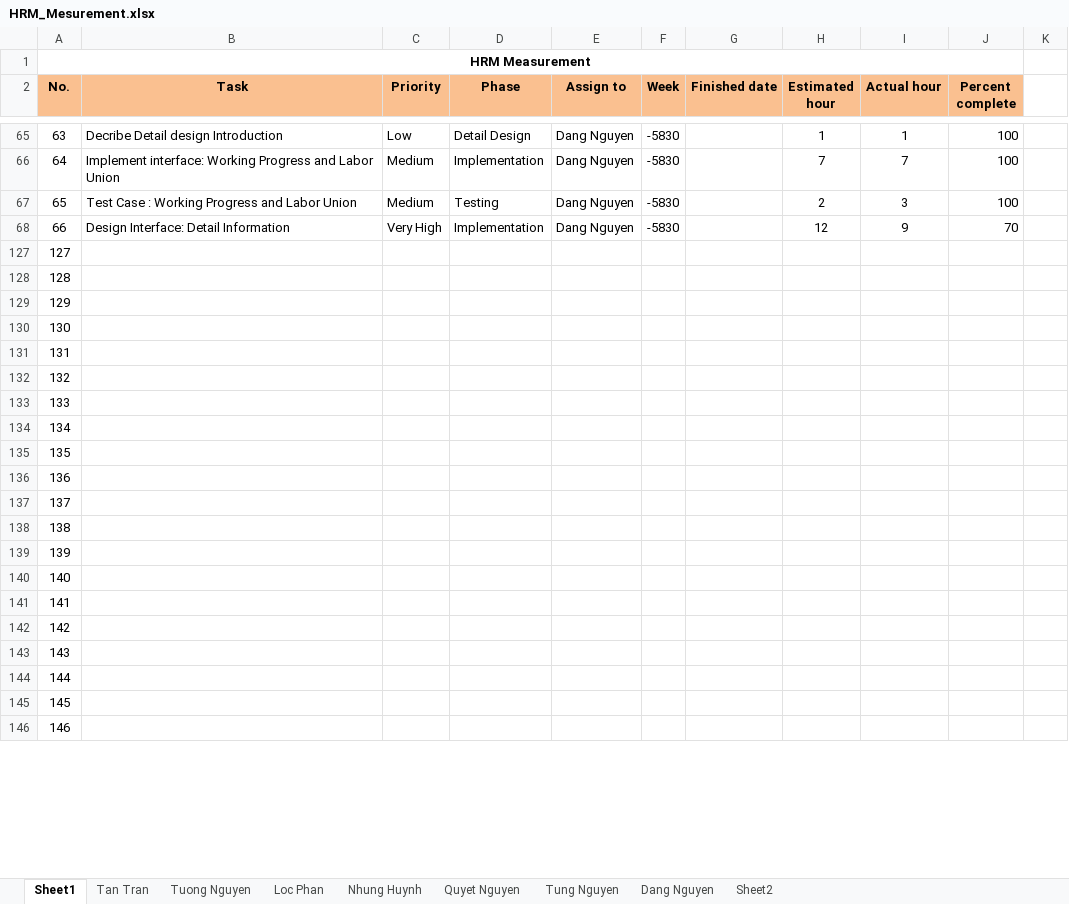
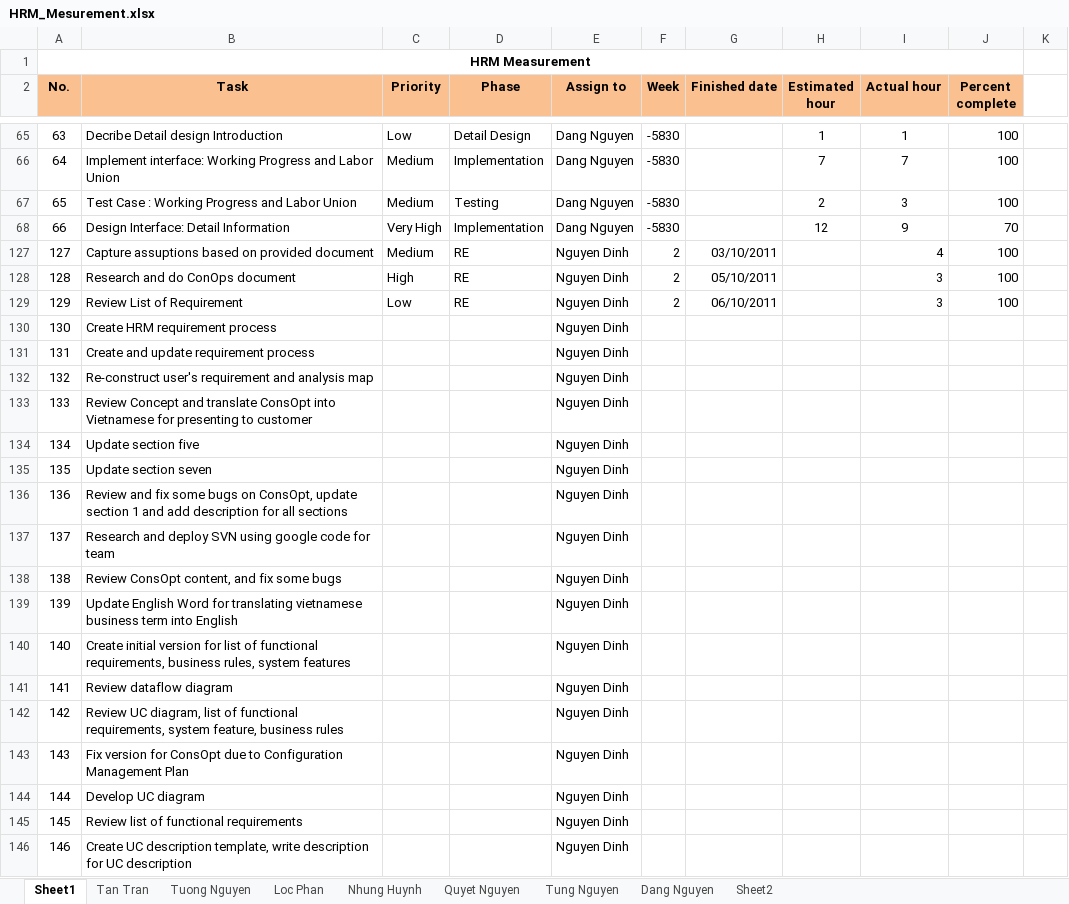
Before and after one commit to google-code-export/hrm-k14vlu, an Excel workbook: Project Plan/HRM_Mesurement.xlsx, sheet Sheet1, drawn as a sheet; only a part is shown, gaps mark what is left out; values as stored, in another font and other column widths than the file's, no borders; conditional formats not drawn; the diff covers the shown part only; the diff names each change by its address in the sheet, - before the commit and + after, or states it on an @@ line.

Commit message:
Update Nguyen's effort

```diff
--- a/Project Plan/HRM_Mesurement.xlsx (sheet Sheet1)
+++ b/Project Plan/HRM_Mesurement.xlsx (sheet Sheet1)
-B127 (Task): (empty)
+B127 (Task): Capture assuptions based on provided document
-C127 (Priority): (empty)
+C127 (Priority): Medium
-D127:D129 (Phase): (empty)
+D127:D129 (Phase): RE
-E127:E146 (Assign to): (empty)
+E127:E146 (Assign to): Nguyen Dinh
-F127:F129 (Week): (empty)
+F127:F129 (Week): 2
-G127 (Finished date): (empty)
+G127 (Finished date): 03/10/2011
-I127 (Actual hour): (empty)
+I127 (Actual hour): 4
-J127:J129 (Percent complete): (empty)
+J127:J129 (Percent complete): 100
-B128 (Task): (empty)
+B128 (Task): Research and do ConOps document
-C128 (Priority): (empty)
+C128 (Priority): High
-G128 (Finished date): (empty)
+G128 (Finished date): 05/10/2011
-I128:I129 (Actual hour): (empty)
+I128:I129 (Actual hour): 3
-B129 (Task): (empty)
+B129 (Task): Review List of Requirement
-C129 (Priority): (empty)
+C129 (Priority): Low
-G129 (Finished date): (empty)
+G129 (Finished date): 06/10/2011
-B130 (Task): (empty)
+B130 (Task): Create HRM requirement process
-B131 (Task): (empty)
+B131 (Task): Create and update requirement process
-B132 (Task): (empty)
+B132 (Task): Re-construct user's requirement and analysis map
-B133 (Task): (empty)
+B133 (Task): Review Concept and translate ConsOpt into Vietnamese for presenting to customer
-B134 (Task): (empty)
+B134 (Task): Update section five
-B135 (Task): (empty)
+B135 (Task): Update section seven
-B136 (Task): (empty)
+B136 (Task): Review and fix some bugs on ConsOpt, update section 1 and add description for all sections
-B137 (Task): (empty)
+B137 (Task): Research and deploy SVN using google code for team
-B138 (Task): (empty)
+B138 (Task): Review ConsOpt content, and fix some bugs
-B139 (Task): (empty)
+B139 (Task): Update English Word for translating vietnamese business term into English
-B140 (Task): (empty)
+B140 (Task): Create initial version for list of functional requirements, business rules, system features
-B141 (Task): (empty)
+B141 (Task): Review dataflow diagram
-B142 (Task): (empty)
+B142 (Task): Review UC diagram, list of functional requirements, system feature, business rules
-B143 (Task): (empty)
+B143 (Task): Fix version for ConsOpt due to Configuration Management Plan
-B144 (Task): (empty)
+B144 (Task): Develop UC diagram
-B145 (Task): (empty)
+B145 (Task): Review list of functional requirements
-B146 (Task): (empty)
+B146 (Task): Create UC description template, write description for UC description
```
Also changed, not shown: 29 edited cells elsewhere in this sheet, charts or pictures.
